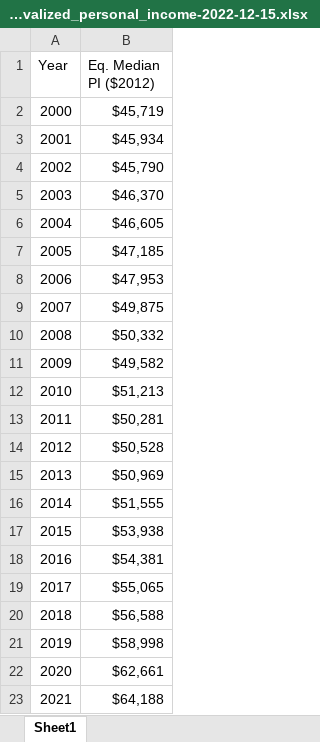
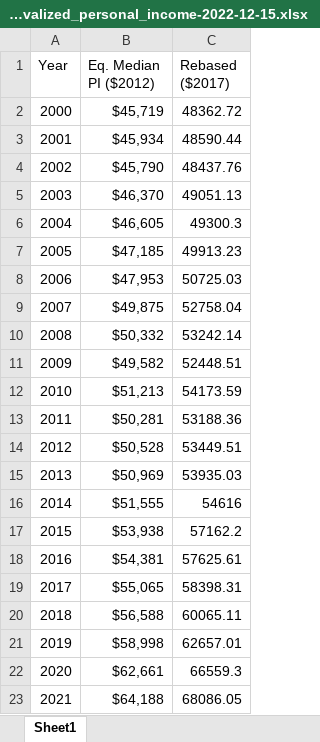
Before and after one commit to us-bea/well-being, an Excel workbook: sources/real_median_equivalized_personal_income-2022-12-15.xlsx, sheet Sheet1, drawn as a sheet; values as stored, in another font and other column widths than the file's, no borders; the diff names each change by its address in the sheet, - before the commit and + after, or states it on an @@ line.

```diff
--- a/sources/real_median_equivalized_personal_income-2022-12-15.xlsx (sheet Sheet1)
+++ b/sources/real_median_equivalized_personal_income-2022-12-15.xlsx (sheet Sheet1)
+column C (Rebased ($2017)), rows 2-23: 48362.72 | 48590.44 | 48437.76 | 49051.13 | 49300.3 | 49913.23 | 50725.03 | 52758.04 | 53242.14 | 52448.51 | 54173.59 | 53188.36 | 53449.51 | 53935.03 | 54616 | 57162.2 | 57625.61 | 58398.31 | 60065.11 | 62657.01 | 66559.3 | 68086.05
```
Also changed, not shown: 40 other files.
